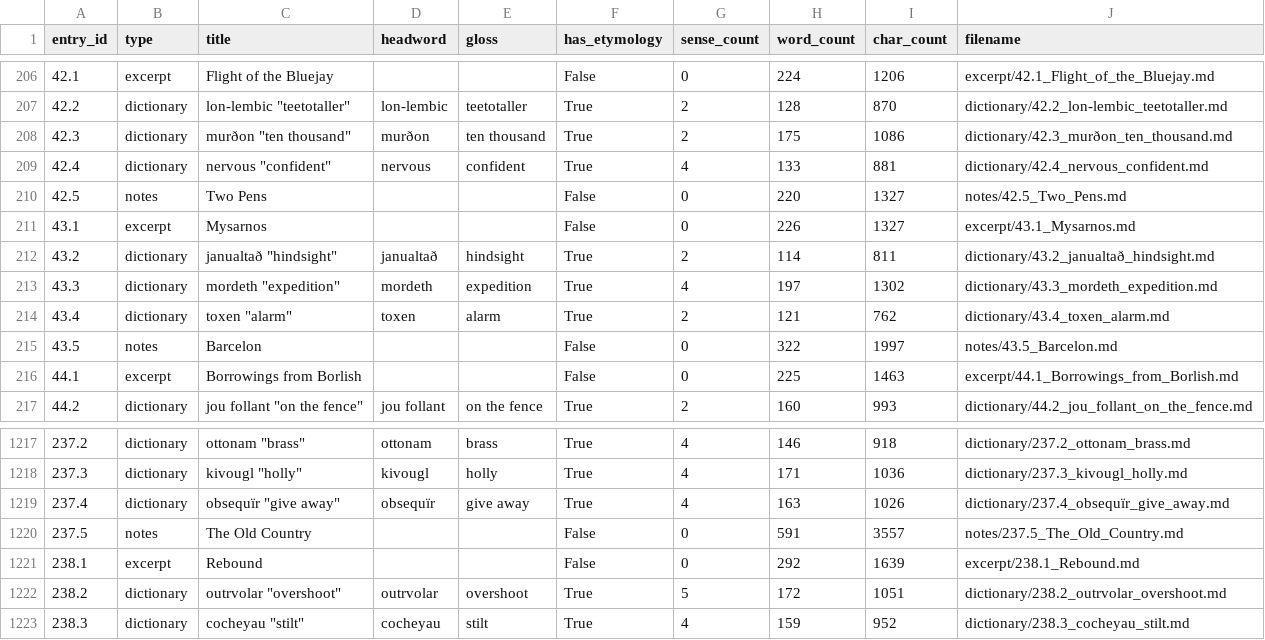
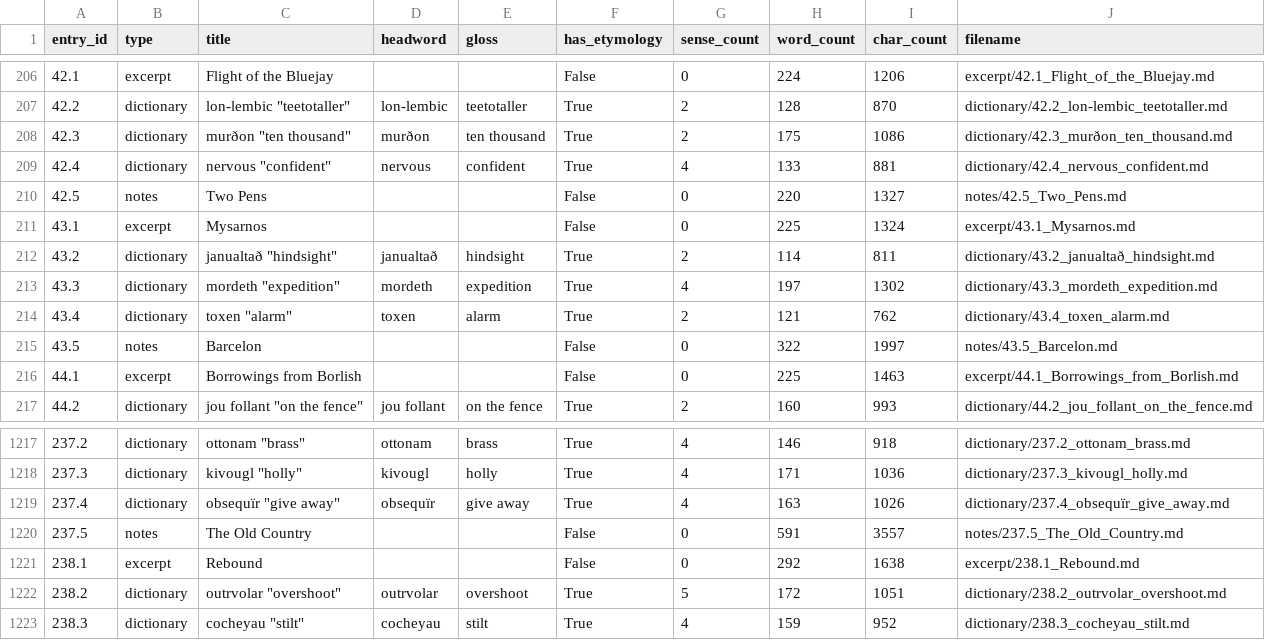
Before and after one commit to AndrewSlattery/Boralverse, a TSV file: Data/output_directory/manifest.tsv, drawn as a sheet; only a part is shown, gaps mark what is left out.

```diff
--- a/Data/output_directory/manifest.tsv
+++ b/Data/output_directory/manifest.tsv
@@ -210,3 +210,3 @@ entry_id	type	title	headword	gloss	has_etymology	sense_count	word_count	char_cou
 42.5	notes	Two Pens			False	0	220	1327	notes/42.5_Two_Pens.md
-43.1	excerpt	Mysarnos			False	0	226	1327	excerpt/43.1_Mysarnos.md
+43.1	excerpt	Mysarnos			False	0	225	1324	excerpt/43.1_Mysarnos.md
 43.2	dictionary	janualtað "hindsight"	janualtað	hindsight	True	2	114	811	dictionary/43.2_janualtað_hindsight.md
@@ -1220,3 +1220,3 @@ entry_id	type	title	headword	gloss	has_etymology	sense_count	word_count	char_cou
 237.5	notes	The Old Country			False	0	591	3557	notes/237.5_The_Old_Country.md
-238.1	excerpt	Rebound			False	0	292	1639	excerpt/238.1_Rebound.md
+238.1	excerpt	Rebound			False	0	292	1638	excerpt/238.1_Rebound.md
 238.2	dictionary	outrvolar "overshoot"	outrvolar	overshoot	True	5	172	1051	dictionary/238.2_outrvolar_overshoot.md
```
Also changed, not shown: 20 other files.
